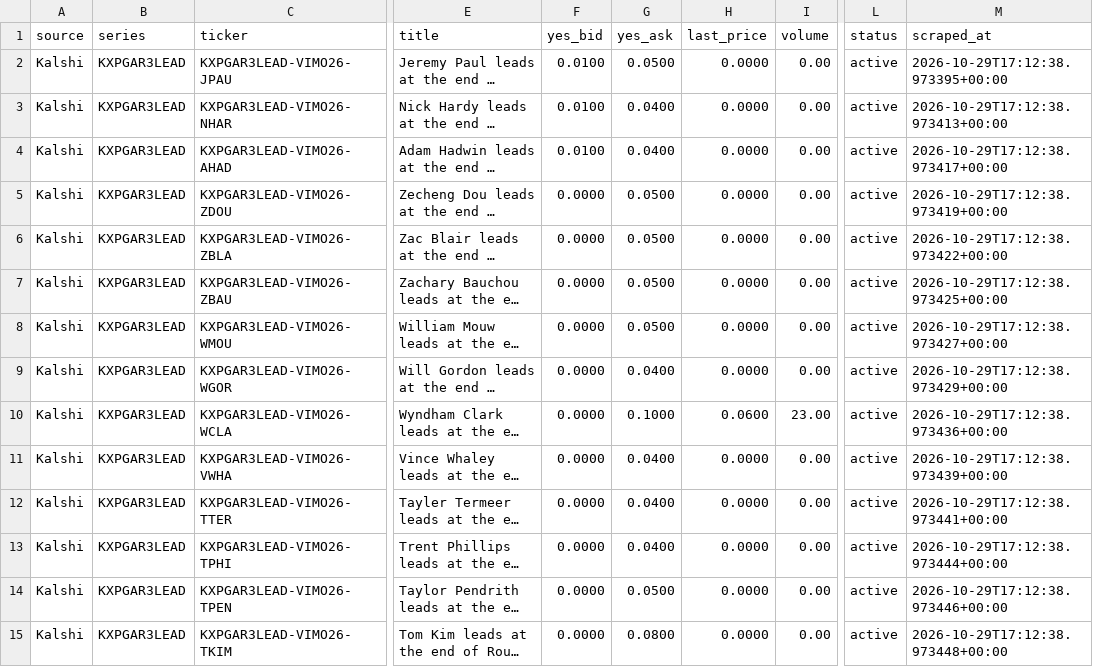
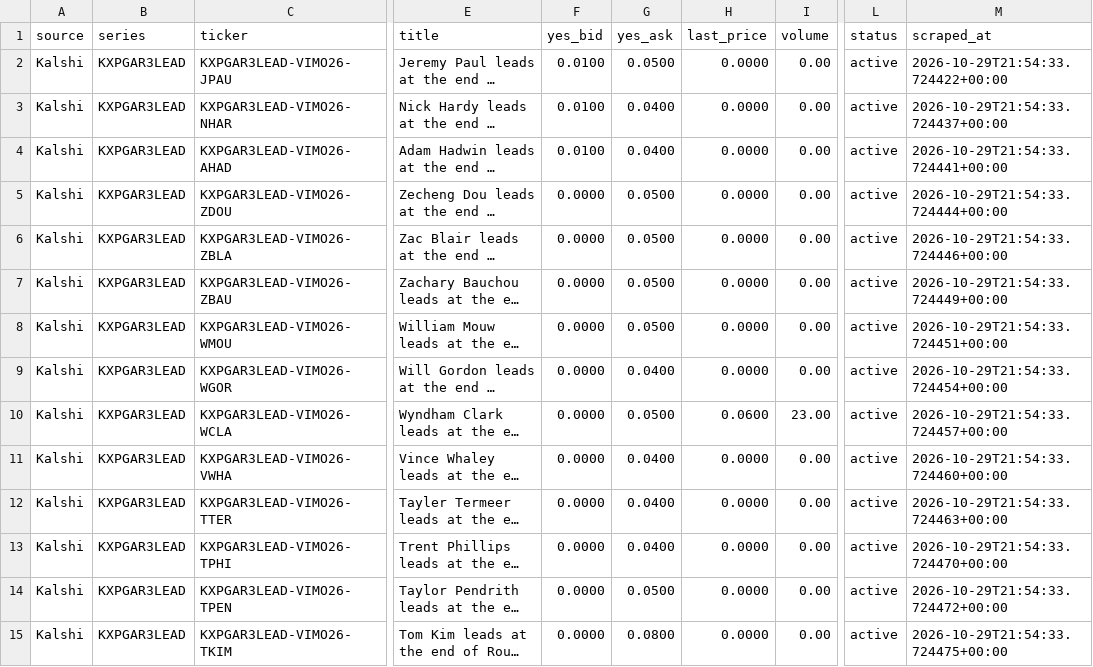
Before and after one commit to 925Sports/pga-props-data, a CSV file: data/kalshi/kxpgar3lead.csv, drawn as a sheet; only a part is shown, gaps mark what is left out; long unchanged cells end in …; the diff covers the shown part only; the diff names each change by its address in the sheet, - before the commit and + after, or states it on an @@ line.

```diff
--- a/data/kalshi/kxpgar3lead.csv
+++ b/data/kalshi/kxpgar3lead.csv
-M2 (scraped_at): 2026-10-29T17:12:38.973395+00:00
+M2 (scraped_at): 2026-10-29T21:54:33.724422+00:00
-M3 (scraped_at): 2026-10-29T17:12:38.973413+00:00
+M3 (scraped_at): 2026-10-29T21:54:33.724437+00:00
-M4 (scraped_at): 2026-10-29T17:12:38.973417+00:00
+M4 (scraped_at): 2026-10-29T21:54:33.724441+00:00
-M5 (scraped_at): 2026-10-29T17:12:38.973419+00:00
+M5 (scraped_at): 2026-10-29T21:54:33.724444+00:00
-M6 (scraped_at): 2026-10-29T17:12:38.973422+00:00
+M6 (scraped_at): 2026-10-29T21:54:33.724446+00:00
-M7 (scraped_at): 2026-10-29T17:12:38.973425+00:00
+M7 (scraped_at): 2026-10-29T21:54:33.724449+00:00
-M8 (scraped_at): 2026-10-29T17:12:38.973427+00:00
+M8 (scraped_at): 2026-10-29T21:54:33.724451+00:00
-M9 (scraped_at): 2026-10-29T17:12:38.973429+00:00
+M9 (scraped_at): 2026-10-29T21:54:33.724454+00:00
-G10 (yes_ask): 0.1000
+G10 (yes_ask): 0.0500
-M10 (scraped_at): 2026-10-29T17:12:38.973436+00:00
+M10 (scraped_at): 2026-10-29T21:54:33.724457+00:00
-M11 (scraped_at): 2026-10-29T17:12:38.973439+00:00
+M11 (scraped_at): 2026-10-29T21:54:33.724460+00:00
-M12 (scraped_at): 2026-10-29T17:12:38.973441+00:00
+M12 (scraped_at): 2026-10-29T21:54:33.724463+00:00
-M13 (scraped_at): 2026-10-29T17:12:38.973444+00:00
+M13 (scraped_at): 2026-10-29T21:54:33.724470+00:00
-M14 (scraped_at): 2026-10-29T17:12:38.973446+00:00
+M14 (scraped_at): 2026-10-29T21:54:33.724472+00:00
-M15 (scraped_at): 2026-10-29T17:12:38.973448+00:00
+M15 (scraped_at): 2026-10-29T21:54:33.724475+00:00
```
Also changed, not shown: 1 removed row and 152 edited cells elsewhere in this file, data/kalshi/all_kalshi.csv, data/kalshi/kxpgar2lead.csv, 6 other files.
